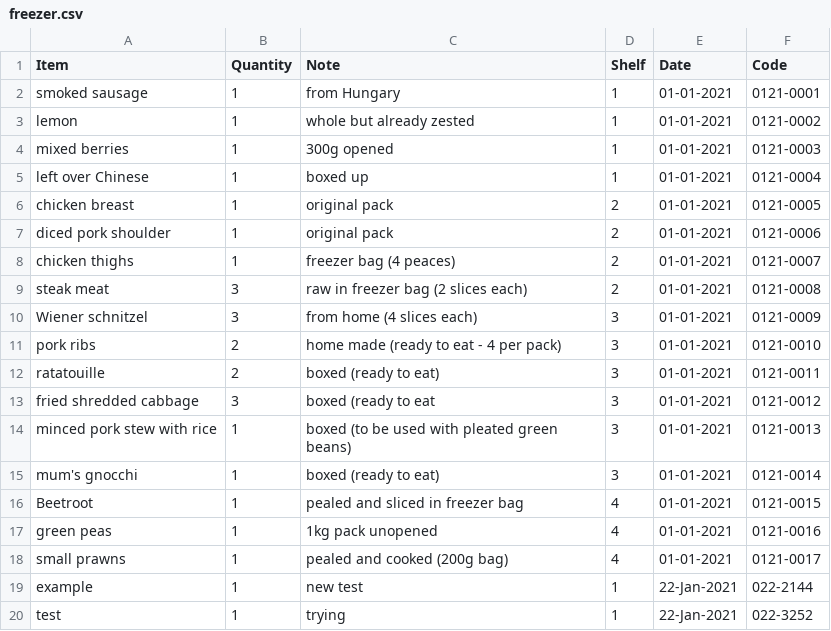
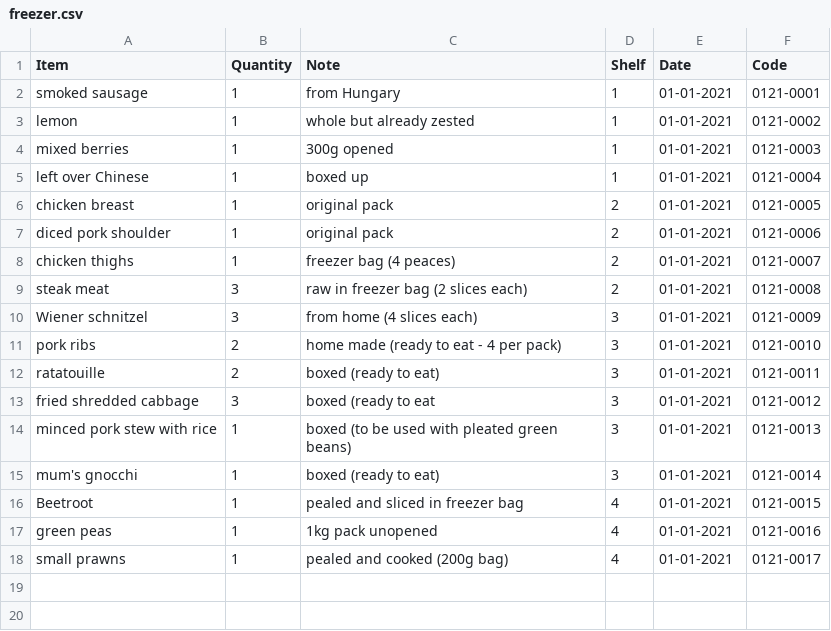
Before and after one commit to dh256git/project27, a CSV file: _data/cookbook/freezer.csv, drawn as a sheet.

Commit message:
final test

```diff
--- a/_data/cookbook/freezer.csv
+++ b/_data/cookbook/freezer.csv
@@ -18,3 +18 @@ green peas,1,1kg pack unopened,4,01-01-2021,0121-0016
 small prawns,1,pealed and cooked (200g bag),4,01-01-2021,0121-0017
-example,1,new test,1,22-Jan-2021,022-2144
-test,1,trying,1,22-Jan-2021,022-3252
```
Also changed, not shown: 1 other file.
